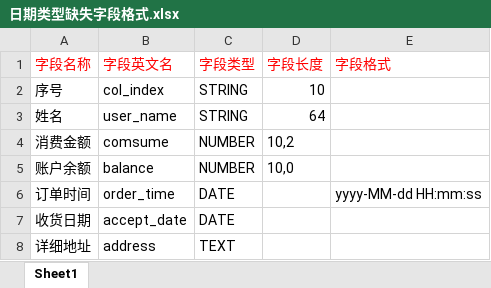
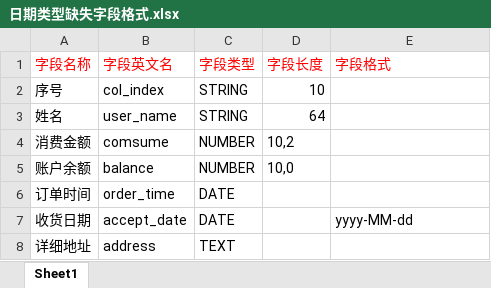
Before and after one commit to pengw181/autotest, an Excel workbook: src/main/resources/upload/table/日期类型缺失字段格式.xlsx, sheet Sheet1, drawn as a sheet; values as stored, in another font and other column widths than the file's, no borders; the diff names each change by its address in the sheet, - before the commit and + after, or states it on an @@ line.

```diff
--- a/src/main/resources/upload/table/日期类型缺失字段格式.xlsx (sheet Sheet1)
+++ b/src/main/resources/upload/table/日期类型缺失字段格式.xlsx (sheet Sheet1)
-E6 (字段格式): yyyy-MM-dd HH:mm:ss
+E6 (字段格式): (empty)
-E7 (字段格式): (empty)
+E7 (字段格式): yyyy-MM-dd
```
Also changed, not shown: src/main/resources/upload/table/含重复字段.xlsx, src/main/resources/upload/table/正常文件.xlsx, 29 other files.
